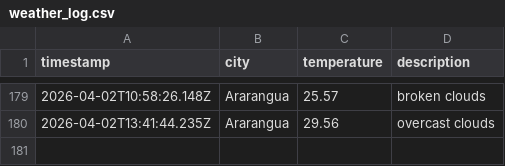
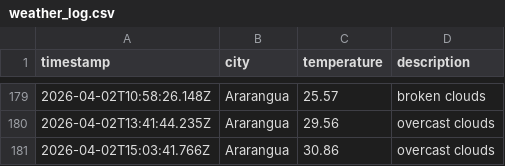
Before and after one commit to moniafavaro/weatherAppJS, a CSV file: data/weather_log.csv, drawn as a sheet; only a part is shown, gaps mark what is left out.

```diff
--- a/data/weather_log.csv
+++ b/data/weather_log.csv
@@ -180 +180,2 @@ timestamp,city,temperature,description
 2026-04-02T13:41:44.235Z,Ararangua,29.56,overcast clouds
+2026-04-02T15:03:41.766Z,Ararangua,30.86,overcast clouds
```
Also changed, not shown: 1 other file.
